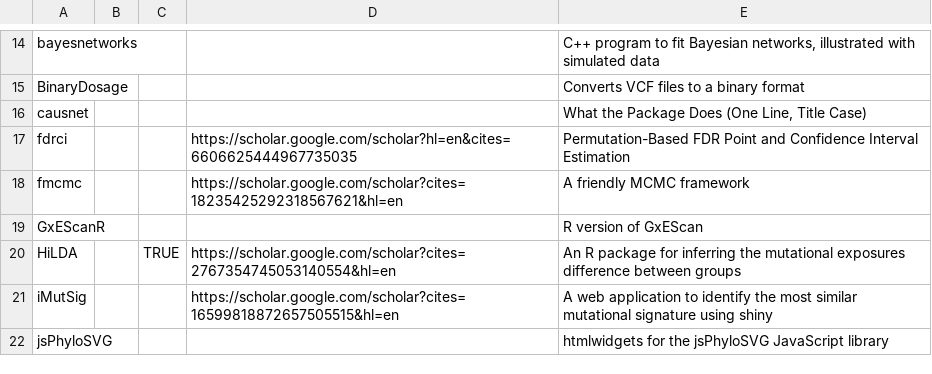
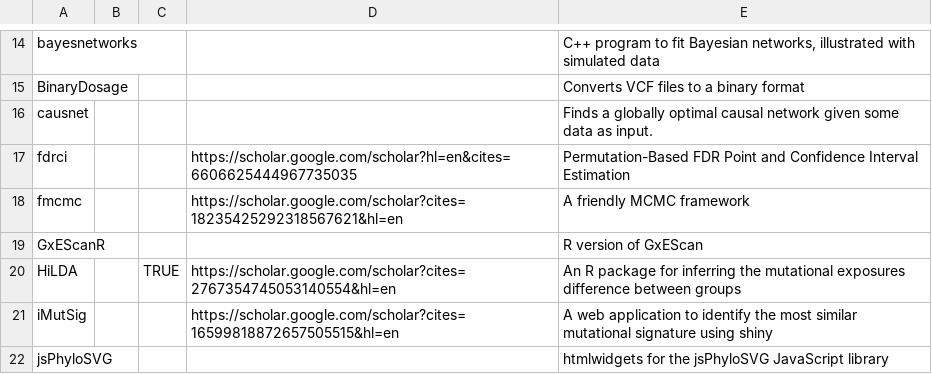
Before and after one commit to USCbiostats/software-dev, a CSV file: packages.csv, drawn as a sheet; only a part is shown, gaps mark what is left out; the diff names each change by its address in the sheet, - before the commit and + after, or states it on an @@ line.

Commit message:
Update packages.csv
added causnet description

```diff
--- a/packages.csv
+++ b/packages.csv
-E16: What the Package Does (One Line, Title Case)
+E16: Finds a globally optimal causal network given some data as input.
```
